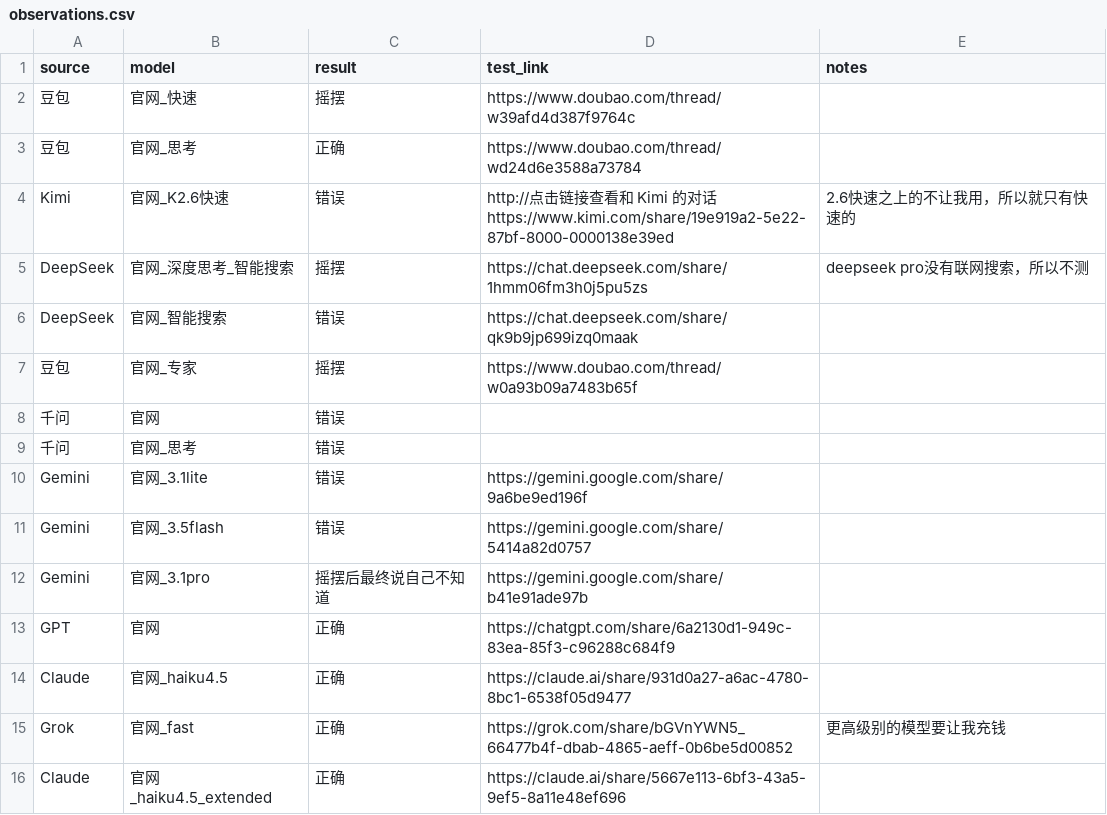
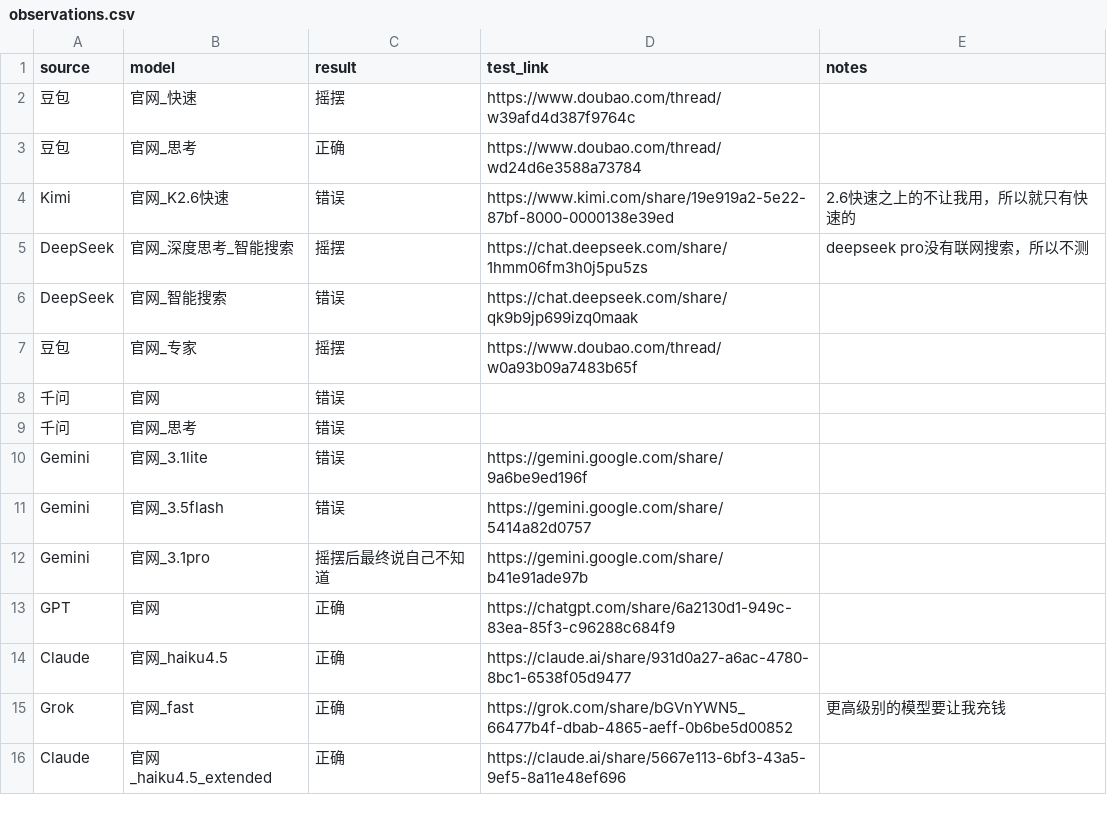
Before and after one commit to starrybamboo/ZhangXueFengBenchmark, a CSV file: data/observations.csv, drawn as a sheet.

Commit message:
docs: add multilingual benchmark data

```diff
--- a/data/observations.csv
+++ b/data/observations.csv
@@ -3,3 +3,3 @@ source,model,result,test_link,notes
 豆包,官网_思考,正确,https://www.doubao.com/thread/wd24d6e3588a73784,
-Kimi,官网_K2.6快速,错误,http://点击链接查看和 Kimi 的对话https://www.kimi.com/share/19e919a2-5e22-87bf-8000-0000138e39ed,2.6快速之上的不让我用，所以就只有快速的
+Kimi,官网_K2.6快速,错误,https://www.kimi.com/share/19e919a2-5e22-87bf-8000-0000138e39ed,2.6快速之上的不让我用，所以就只有快速的
 DeepSeek,官网_深度思考_智能搜索,摇摆,https://chat.deepseek.com/share/1hmm06fm3h0j5pu5zs,deepseek pro没有联网搜索，所以不测
```
Also changed, not shown: 1 other file.
